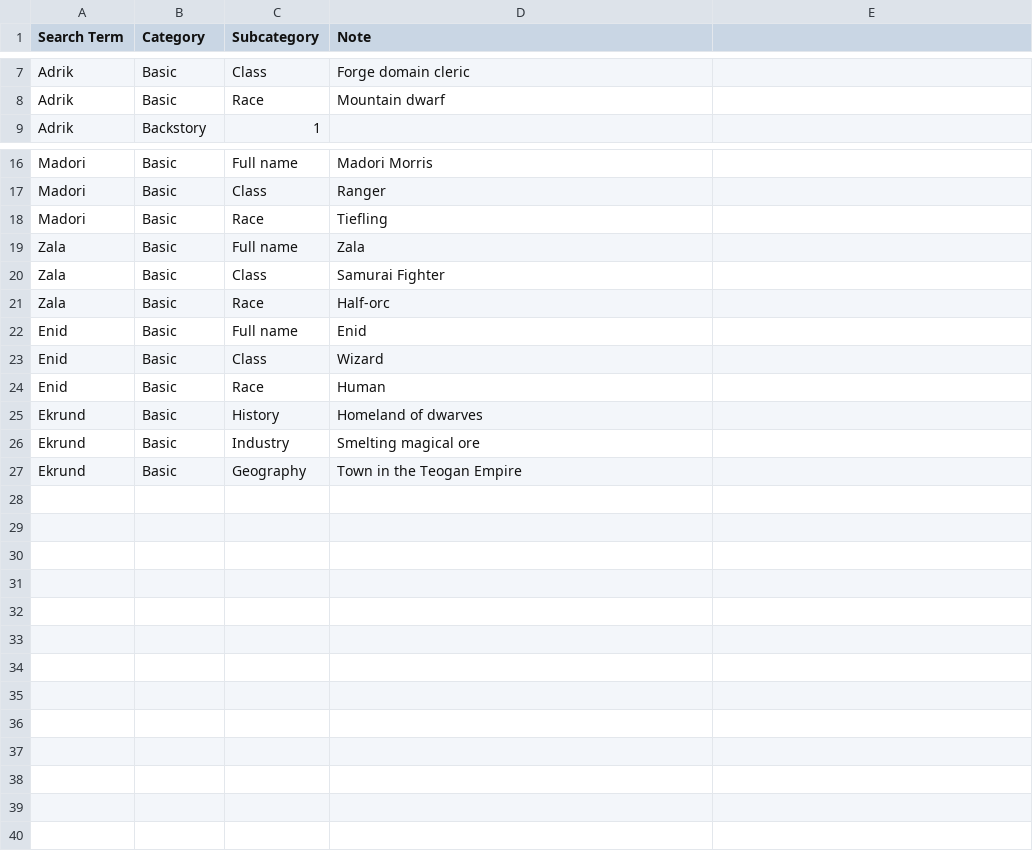
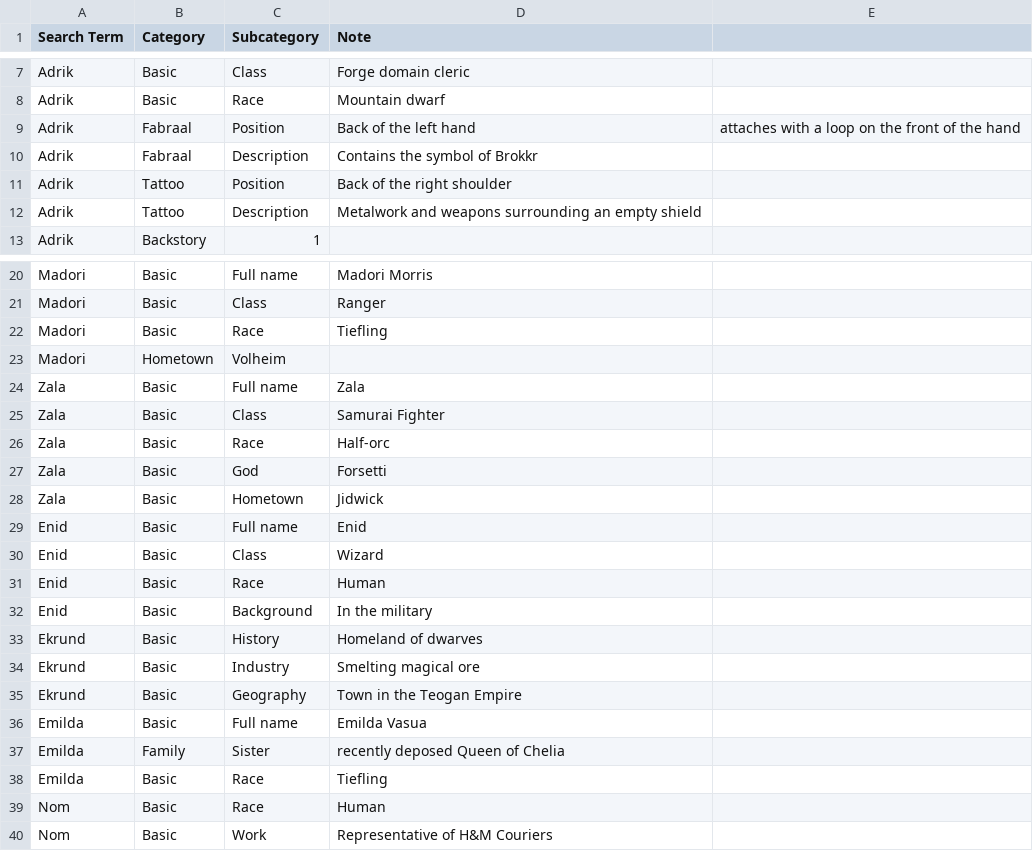
Before and after one commit to twisted-realms-jess/antusia_notes, a CSV file: notes.csv, drawn as a sheet; only a part is shown, gaps mark what is left out.

Commit message:
Update notes.csv

```diff
--- a/notes.csv
+++ b/notes.csv
@@ -8,2 +8,6 @@ Adrik,Basic,Class,Forge domain cleric
 Adrik,Basic,Race,Mountain dwarf
+Adrik,Fabraal,Position,Back of the left hand, attaches with a loop on the front of the hand
+Adrik,Fabraal,Description,Contains the symbol of Brokkr
+Adrik,Tattoo,Position,Back of the right shoulder
+Adrik,Tattoo,Description,Metalwork and weapons surrounding an empty shield
 Adrik,Backstory,1,
@@ -18,2 +22,3 @@ Madori,Basic,Class,Ranger
 Madori,Basic,Race,Tiefling
+Madori,Hometown,Volheim
 Zala,Basic,Full name, Zala
@@ -21,2 +26,4 @@ Zala,Basic,Class,Samurai Fighter
 Zala,Basic,Race,Half-orc
+Zala,Basic,God,Forsetti
+Zala,Basic,Hometown,Jidwick
 Enid,Basic,Full name,Enid
@@ -24,2 +31,3 @@ Enid,Basic,Class,Wizard
 Enid,Basic,Race,Human
+Enid,Basic,Background,In the military
 Ekrund,Basic,History,Homeland of dwarves
@@ -27 +35,6 @@ Ekrund,Basic,Industry,Smelting magical ore
 Ekrund,Basic,Geography,Town in the Teogan Empire
+Emilda,Basic,Full name,Emilda Vasua
+Emilda,Family,Sister,recently deposed Queen of Chelia
+Emilda,Basic,Race,Tiefling
+Nom,Basic,Race,Human
+Nom,Basic,Work,Representative of H&M Couriers
```
